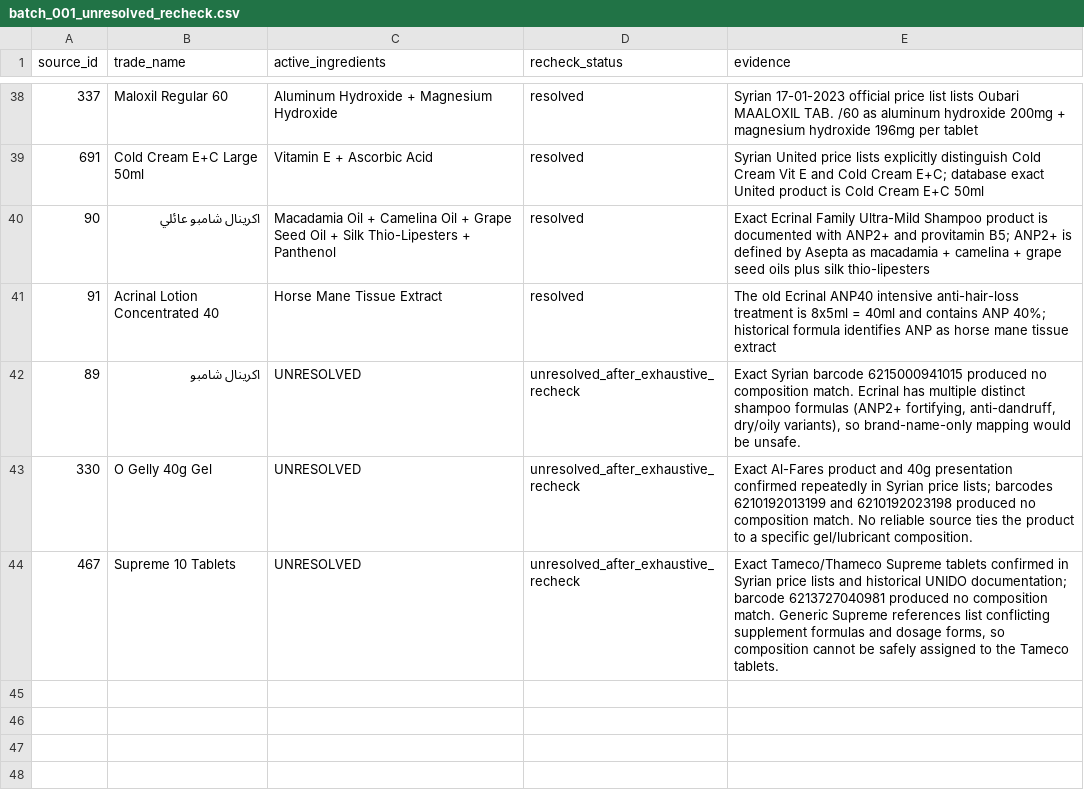
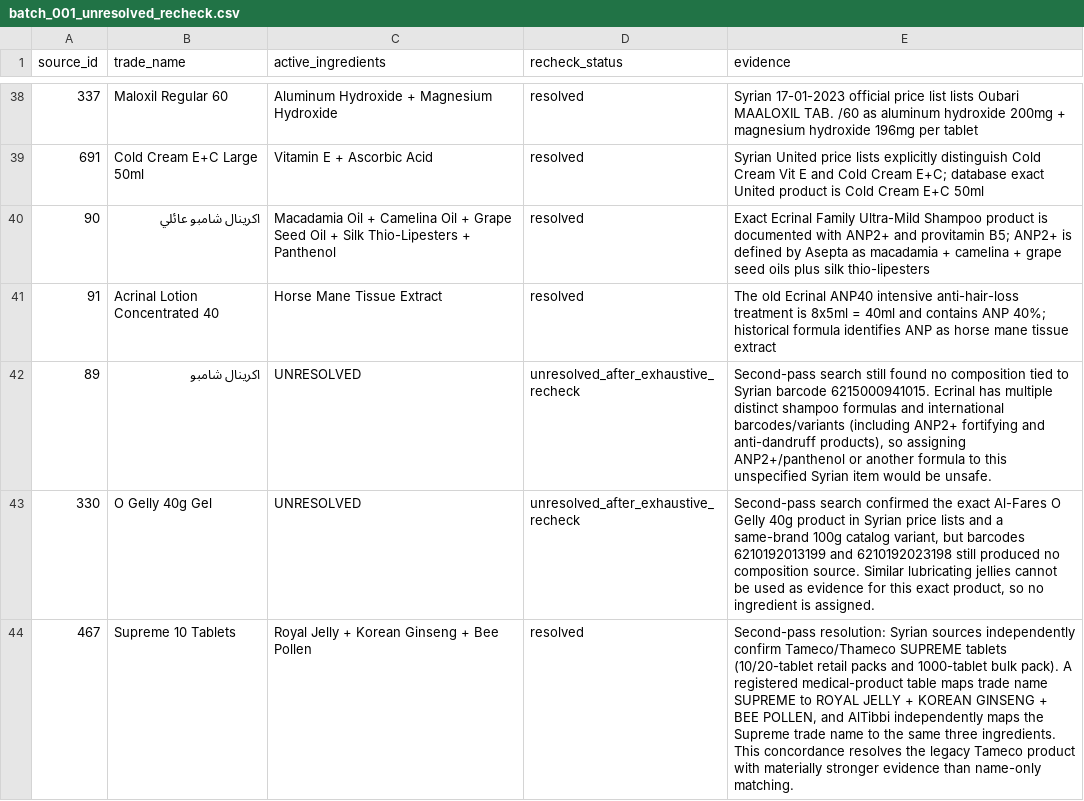
Before and after one commit to Sherko231/sherko_pharma, a CSV file: data/active_ingredients_progress/batch_001_unresolved_recheck.csv, drawn as a sheet; only a part is shown, gaps mark what is left out.

Commit message:
Resolve Supreme composition on second pass

```diff
--- a/data/active_ingredients_progress/batch_001_unresolved_recheck.csv
+++ b/data/active_ingredients_progress/batch_001_unresolved_recheck.csv
@@ -41,4 +41,4 @@ source_id,trade_name,active_ingredients,recheck_status,evidence
 91,Acrinal Lotion Concentrated 40,Horse Mane Tissue Extract,resolved,"The old Ecrinal ANP40 intensive anti-hair-loss treatment is 8x5ml = 40ml and contains ANP 40%; historical formula identifies ANP as horse mane tissue extract"
-89,اكرينال شامبو,UNRESOLVED,unresolved_after_exhaustive_recheck,"Exact Syrian barcode 6215000941015 produced no composition match. Ecrinal has multiple distinct shampoo formulas (ANP2+ fortifying, anti-dandruff, dry/oily variants), so brand-name-only mapping would be unsafe."
-330,O Gelly 40g Gel,UNRESOLVED,unresolved_after_exhaustive_recheck,"Exact Al-Fares product and 40g presentation confirmed repeatedly in Syrian price lists; barcodes 6210192013199 and 6210192023198 produced no composition match. No reliable source ties the product to a specific gel/lubricant composition."
-467,Supreme 10 Tablets,UNRESOLVED,unresolved_after_exhaustive_recheck,"Exact Tameco/Thameco Supreme tablets confirmed in Syrian price lists and historical UNIDO documentation; barcode 6213727040981 produced no composition match. Generic Supreme references list conflicting supplement formulas and dosage forms, so composition cannot be safely assigned to the Tameco tablets."
+89,اكرينال شامبو,UNRESOLVED,unresolved_after_exhaustive_recheck,"Second-pass search still found no composition tied to Syrian barcode 6215000941015. Ecrinal has multiple distinct shampoo formulas and international barcodes/variants (including ANP2+ fortifying and anti-dandruff products), so assigning ANP2+/panthenol or another formula to this unspecified Syrian item would be unsafe."
+330,O Gelly 40g Gel,UNRESOLVED,unresolved_after_exhaustive_recheck,"Second-pass search confirmed the exact Al-Fares O Gelly 40g product in Syrian price lists and a same-brand 100g catalog variant, but barcodes 6210192013199 and 6210192023198 still produced no composition source. Similar lubricating jellies cannot be used as evidence for this exact product, so no ingredient is assigned."
+467,Supreme 10 Tablets,Royal Jelly + Korean Ginseng + Bee Pollen,resolved,"Second-pass resolution: Syrian sources independently confirm Tameco/Thameco SUPREME tablets (10/20-tablet retail packs and 1000-tablet bulk pack). A registered medical-product table maps trade name SUPREME to ROYAL JELLY + KOREAN GINSENG + BEE POLLEN, and AlTibbi independently maps the Supreme trade name to the same three ingredients. This concordance resolves the legacy Tameco product with materially stronger evidence than name-only matching."
```
